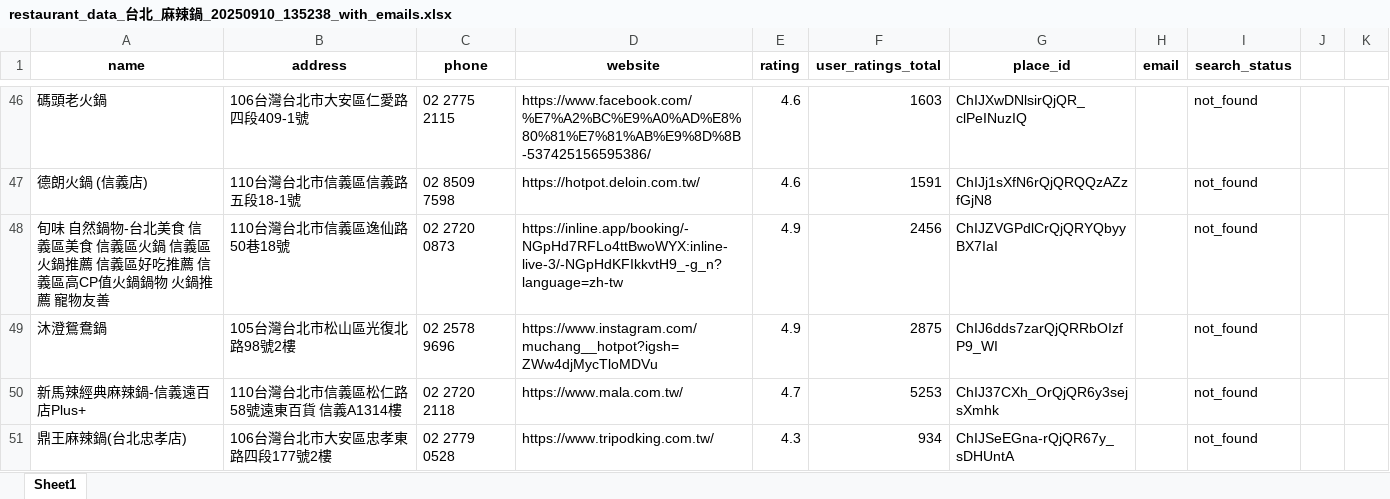
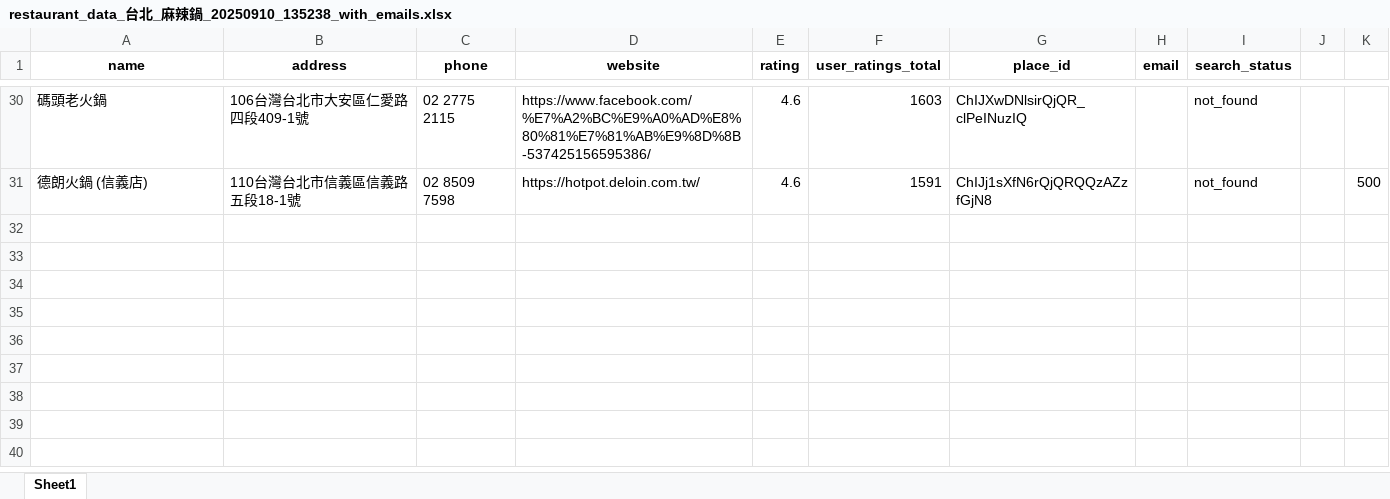
Before and after one commit to Neil515/byob-philly, an Excel workbook: restaurant_crawler/restaurant_data_台北_麻辣鍋_20250910_135238_with_emails.xlsx, sheet Sheet1, drawn as a sheet; only a part is shown, gaps mark what is left out; values as stored, in another font and other column widths than the file's, no borders; removed rows and columns are numbered as before the commit, all else as after; the diff covers the shown part only; the diff names each change by its address in the sheet, - before the commit and + after, or states it on an @@ line.

```diff
--- a/restaurant_crawler/restaurant_data_台北_麻辣鍋_20250910_135238_with_emails.xlsx (sheet Sheet1)
+++ b/restaurant_crawler/restaurant_data_台北_麻辣鍋_20250910_135238_with_emails.xlsx (sheet Sheet1)
-K31: (empty)
+K31: 500
-row 48: 旬味 自然鍋物-台北美食 信義區美食 信義區火鍋 信義區火鍋推薦 信義區好吃推薦 信義區高CP值火鍋鍋物 火鍋推薦 寵物友善 | 110台灣台北市信義區逸仙路50巷18號 | 02 2720 0873 | https://inline.app/booking/-NGpHd7RFLo4ttBwoWYX:inline-live-3/-NGpHdKFIkkvtH9_-g_n?language=zh-tw | 4.9 | 2456 | ChIJZVGPdlCrQjQRYQbyyBX7IaI |  | not_found
-row 49: 沐澄鴛鴦鍋 | 105台灣台北市松山區光復北路98號2樓 | 02 2578 9696 | https://www.instagram.com/muchang__hotpot?igsh=ZWw4djMycTloMDVu | 4.9 | 2875 | ChIJ6dds7zarQjQRRbOIzfP9_WI |  | not_found
-row 50: 新馬辣經典麻辣鍋-信義遠百店Plus+ | 110台灣台北市信義區松仁路58號遠東百貨 信義A1314樓 | 02 2720 2118 | https://www.mala.com.tw/ | 4.7 | 5253 | ChIJ37CXh_OrQjQR6y3sejsXmhk |  | not_found
-row 51: 鼎王麻辣鍋(台北忠孝店) | 106台灣台北市大安區忠孝東路四段177號2樓 | 02 2779 0528 | https://www.tripodking.com.tw/ | 4.3 | 934 | ChIJSeEGna-rQjQR67y_sDHUntA |  | not_found
```
Also changed, not shown: 5 added rows, 21 removed rows and 2 edited cells elsewhere in this sheet.
